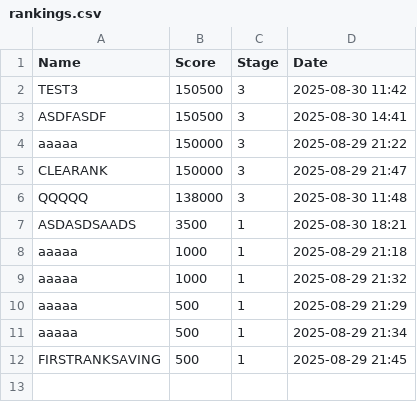
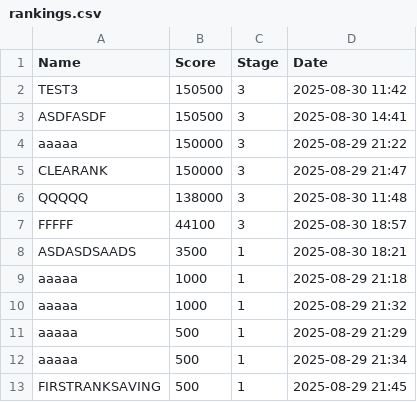
Before and after one commit to Delcoii/Tank-Boy, a CSV file: TankBoy/rankings.csv, drawn as a sheet.

```diff
--- a/TankBoy/rankings.csv
+++ b/TankBoy/rankings.csv
@@ -6,2 +6,3 @@ CLEARANK,150000,3,2025-08-29 21:47
 QQQQQ,138000,3,2025-08-30 11:48
+FFFFF,44100,3,2025-08-30 18:57
 ASDASDSAADS,3500,1,2025-08-30 18:21
```
Also changed, not shown: 4 other files.
